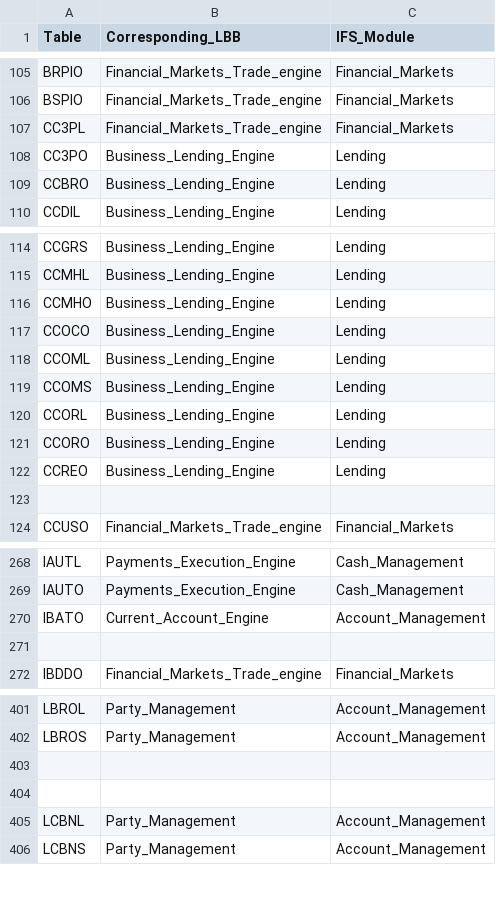
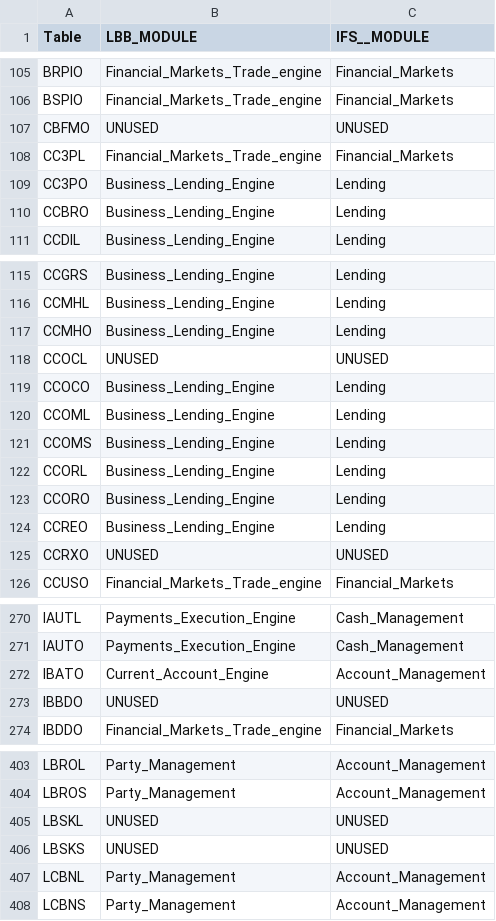
Before and after one commit to TomDeweerdt/BaselinedDocs, a CSV file: ifsarchi/xref_table_module.csv, drawn as a sheet; only a part is shown, gaps mark what is left out; addresses are those after the commit; the diff names each change by its address in the sheet, - before the commit and + after, or states it on an @@ line.

Commit message:
Add XREF to UNUSED module for previously removed tables

```diff
--- a/ifsarchi/xref_table_module.csv
+++ b/ifsarchi/xref_table_module.csv
-B1: Corresponding_LBB
+B1: LBB_MODULE
-C1: IFS_Module
+C1: IFS__MODULE
+row 107: CBFMO | UNUSED | UNUSED
+row 118: CCOCL | UNUSED | UNUSED
-row 125: (empty)
+row 125: CCRXO | UNUSED | UNUSED
-row 273: (empty)
+row 273: IBBDO | UNUSED | UNUSED
-row 405: (empty)
+row 405: LBSKL | UNUSED | UNUSED
-row 406: (empty)
+row 406: LBSKS | UNUSED | UNUSED
```
Also changed, not shown: ifsarchi/list_tables.csv, ifsarchi/xref_table_program.csv.
